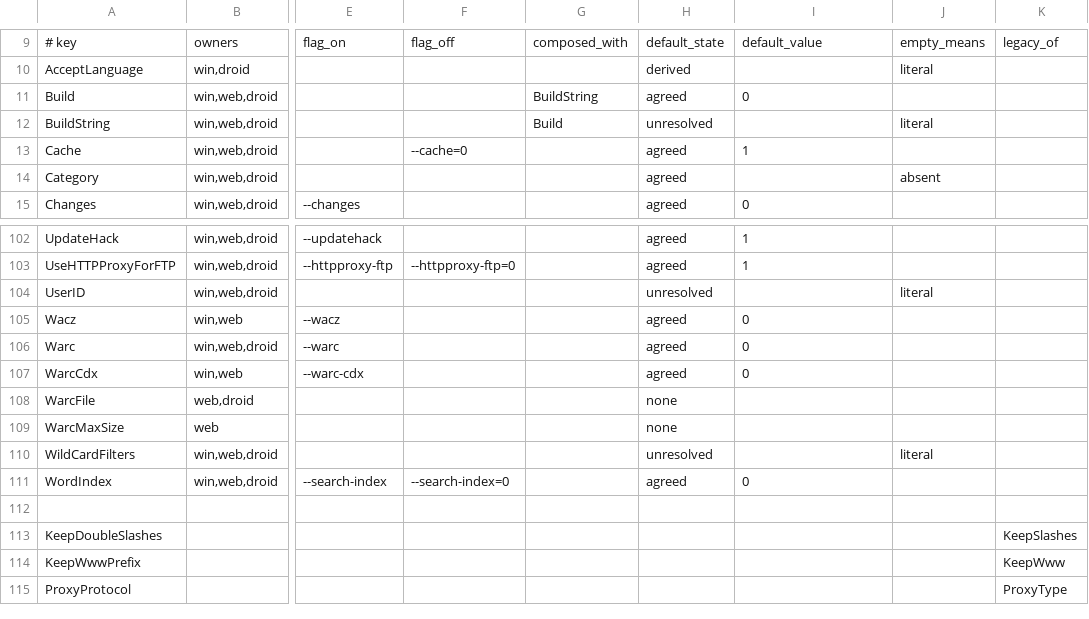
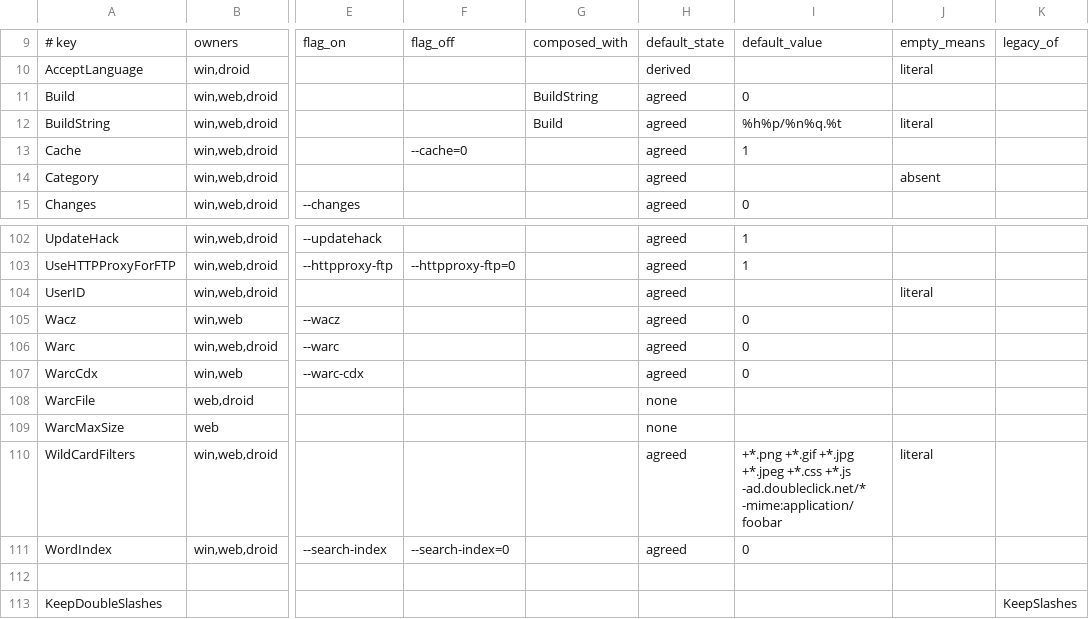
Before and after one commit to xroche/httrack, a TSV file: winprofile-keys.tsv, drawn as a sheet; only a part is shown, gaps mark what is left out; the shorter side is filled out with more unchanged rows; the diff names each change by its address in the sheet, - before the commit and + after, or states it on an @@ line.

```diff
--- a/winprofile-keys.tsv
+++ b/winprofile-keys.tsv
-H12: unresolved
+H12: agreed
-I12: (empty)
+I12: %h%p/%n%q.%t
-H104: unresolved
+H104: agreed
-H110: unresolved
+H110: agreed
-I110: (empty)
+I110: +*.png +*.gif +*.jpg +*.jpeg +*.css +*.js -ad.doubleclick.net/* -mime:application/foobar
```
Also changed, not shown: 3 other files.
